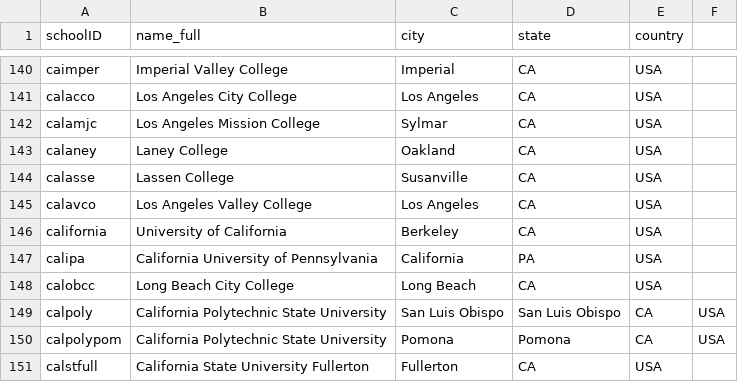
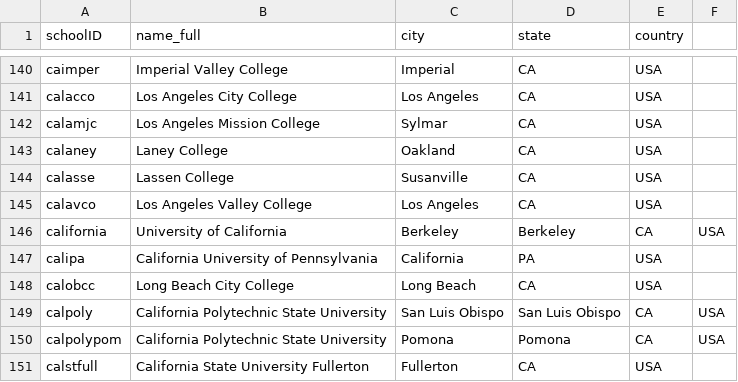
Before and after one commit to cateburglar/immaculateGrid, a CSV file: dbSetup/static/csv/Schools.csv, drawn as a sheet; only a part is shown, gaps mark what is left out.

Commit message:
fixing school csv service to process properly

```diff
--- a/dbSetup/static/csv/Schools.csv
+++ b/dbSetup/static/csv/Schools.csv
@@ -145,3 +145,3 @@ calasse,Lassen College,Susanville,CA,USA
 calavco,Los Angeles Valley College,Los Angeles,CA,USA
-california,University of California,Berkeley,CA,USA
+california,University of California, Berkeley,Berkeley,CA,USA
 calipa,California University of Pennsylvania,California,PA,USA
```
Also changed, not shown: 2 other files.
